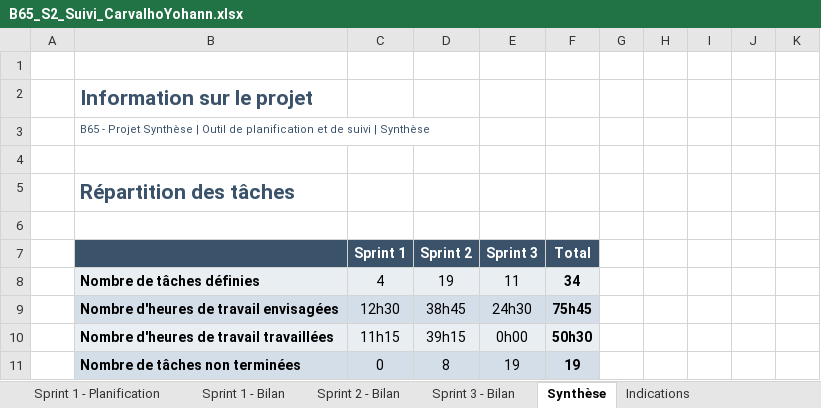
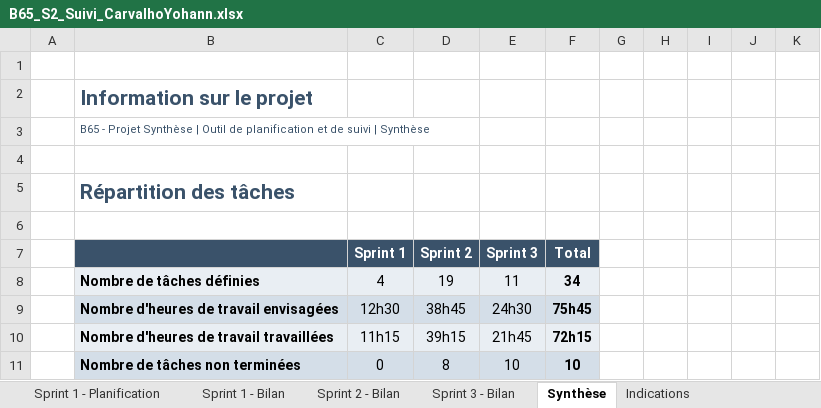
Before and after one commit to yyohann/Projet_-CarvalhoYohann-, an Excel workbook: Docs/Sprint 2/B65_S2_Suivi_CarvalhoYohann.xlsx, sheet Synthèse, drawn as a sheet; values as stored, in another font and other column widths than the file's, no borders; charts and pictures and conditional formats not drawn; the diff names each change by its address in the sheet, - before the commit and + after, or states it on an @@ line.

```diff
--- a/Docs/Sprint 2/B65_S2_Suivi_CarvalhoYohann.xlsx (sheet Synthèse)
+++ b/Docs/Sprint 2/B65_S2_Suivi_CarvalhoYohann.xlsx (sheet Synthèse)
-E10 (Sprint 3): 0h00
+E10 (Sprint 3): 21h45
-F10 (Total): 50h30
+F10 (Total): 72h15
-E11 (Sprint 3): 19
+E11 (Sprint 3): 10
-F11 (Total): 19
+F11 (Total): 10
```
Also changed, not shown: sheet Sprint 3 - Bilan, hidden cells, charts or pictures, 4 other files.
